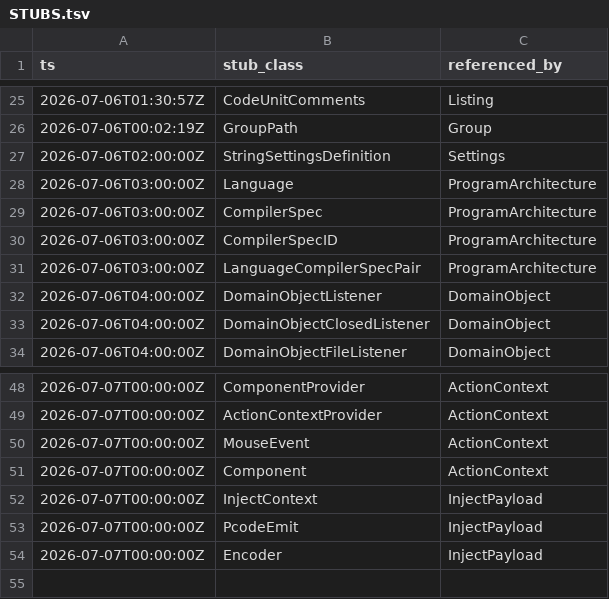
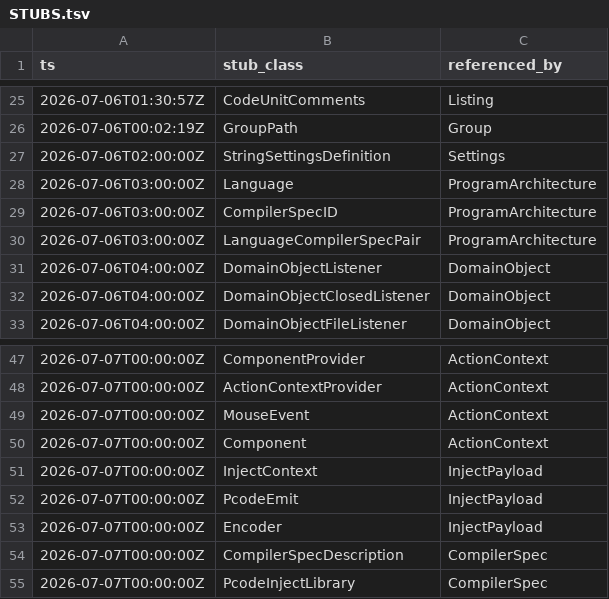
Before and after one commit to cyrex562/ghidra-rs, a TSV file: STUBS.tsv, drawn as a sheet; only a part is shown, gaps mark what is left out.

Commit message:
seam: CompilerSpec -> trait (orig_src/Ghidra/Framework/SoftwareModeling/src/main/java/ghidra/program/model/lang/CompilerSpec.java)

```diff
--- a/STUBS.tsv
+++ b/STUBS.tsv
@@ -28,3 +28,2 @@ ts	stub_class	referenced_by
 2026-07-06T03:00:00Z	Language	ProgramArchitecture
-2026-07-06T03:00:00Z	CompilerSpec	ProgramArchitecture
 2026-07-06T03:00:00Z	CompilerSpecID	ProgramArchitecture
@@ -54 +53,3 @@ ts	stub_class	referenced_by
 2026-07-07T00:00:00Z	Encoder	InjectPayload
+2026-07-07T00:00:00Z	CompilerSpecDescription	CompilerSpec
+2026-07-07T00:00:00Z	PcodeInjectLibrary	CompilerSpec
```
Also changed, not shown: 6 other files.
